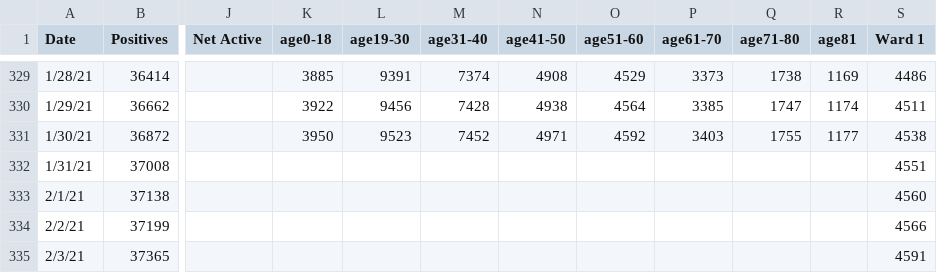
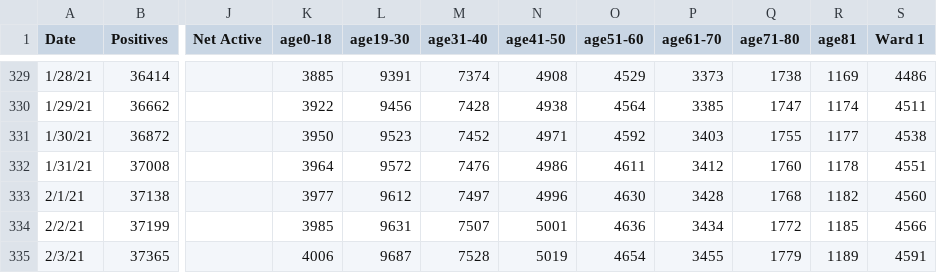
Before and after one commit to rstahlin/rstahlin.github.io, a CSV file: data.csv, drawn as a sheet; only a part is shown, gaps mark what is left out; the diff names each change by its address in the sheet, - before the commit and + after, or states it on an @@ line.

Commit message:
new data 20210203 pt 2

```diff
--- a/data.csv
+++ b/data.csv
-K332 (age0-18): (empty)
+K332 (age0-18): 3964
-L332 (age19-30): (empty)
+L332 (age19-30): 9572
-M332 (age31-40): (empty)
+M332 (age31-40): 7476
-N332 (age41-50): (empty)
+N332 (age41-50): 4986
-O332 (age51-60): (empty)
+O332 (age51-60): 4611
-P332 (age61-70): (empty)
+P332 (age61-70): 3412
-Q332 (age71-80): (empty)
+Q332 (age71-80): 1760
-R332 (age81): (empty)
+R332 (age81): 1178
-K333 (age0-18): (empty)
+K333 (age0-18): 3977
-L333 (age19-30): (empty)
+L333 (age19-30): 9612
-M333 (age31-40): (empty)
+M333 (age31-40): 7497
-N333 (age41-50): (empty)
+N333 (age41-50): 4996
-O333 (age51-60): (empty)
+O333 (age51-60): 4630
-P333 (age61-70): (empty)
+P333 (age61-70): 3428
-Q333 (age71-80): (empty)
+Q333 (age71-80): 1768
-R333 (age81): (empty)
+R333 (age81): 1182
-K334 (age0-18): (empty)
+K334 (age0-18): 3985
-L334 (age19-30): (empty)
+L334 (age19-30): 9631
-M334 (age31-40): (empty)
+M334 (age31-40): 7507
-N334 (age41-50): (empty)
+N334 (age41-50): 5001
-O334 (age51-60): (empty)
+O334 (age51-60): 4636
-P334 (age61-70): (empty)
+P334 (age61-70): 3434
-Q334 (age71-80): (empty)
+Q334 (age71-80): 1772
-R334 (age81): (empty)
+R334 (age81): 1185
-K335 (age0-18): (empty)
+K335 (age0-18): 4006
-L335 (age19-30): (empty)
+L335 (age19-30): 9687
-M335 (age31-40): (empty)
+M335 (age31-40): 7528
-N335 (age41-50): (empty)
+N335 (age41-50): 5019
-O335 (age51-60): (empty)
+O335 (age51-60): 4654
-P335 (age61-70): (empty)
+P335 (age61-70): 3455
-Q335 (age71-80): (empty)
+Q335 (age71-80): 1779
-R335 (age81): (empty)
+R335 (age81): 1189
```
Also changed, not shown: 36 other files.
